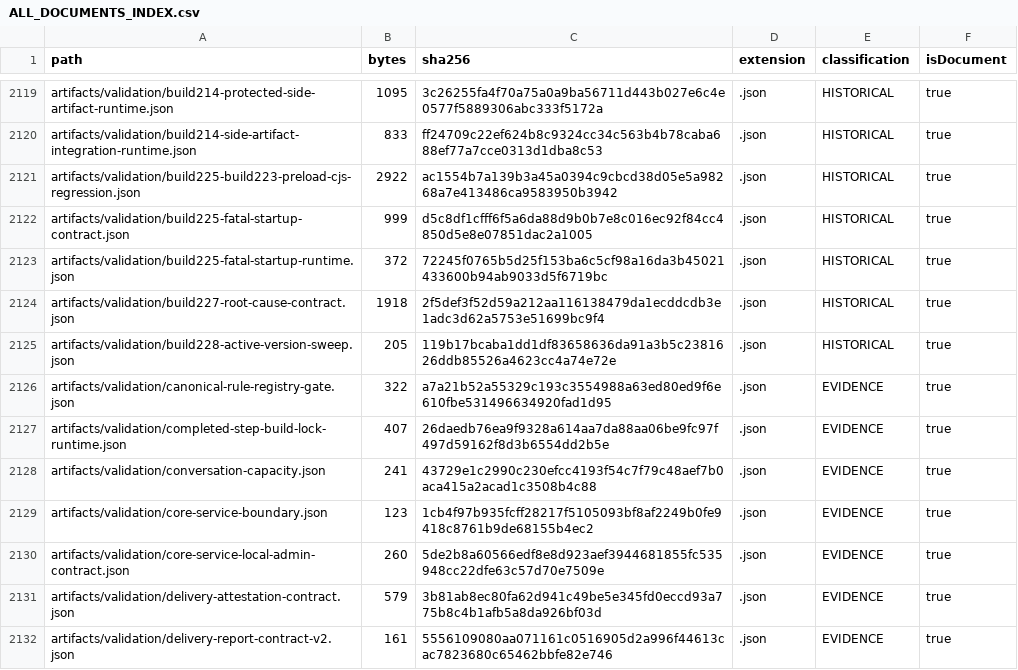
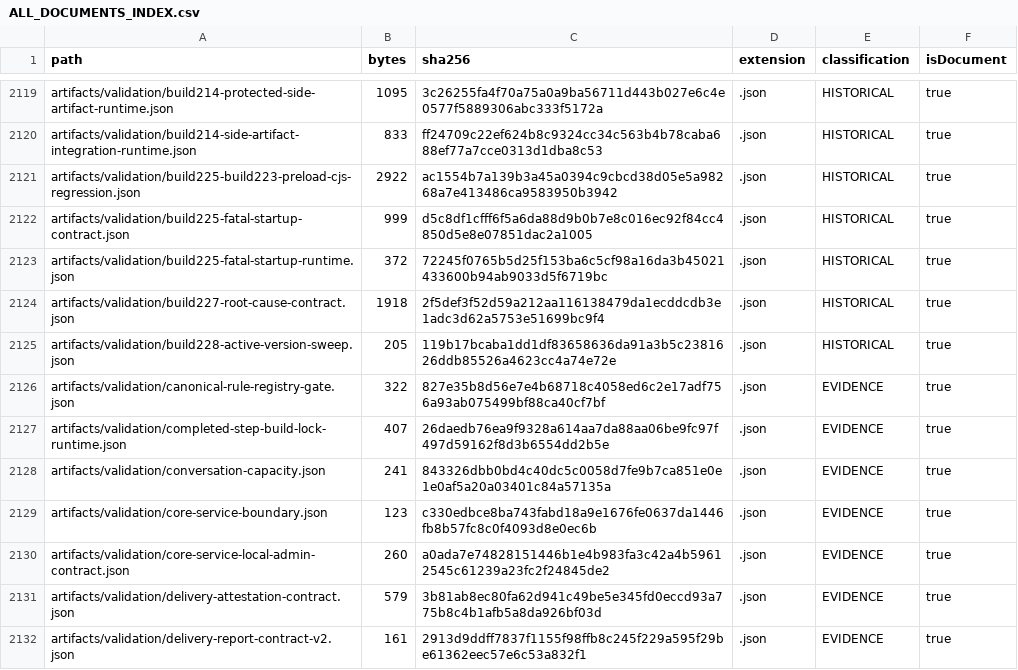
Before and after one commit to hsynmyssrgl/Anadolu-Parsi-AYM, a CSV file: artifacts/manifests/ALL_DOCUMENTS_INDEX.csv, drawn as a sheet; only a part is shown, gaps mark what is left out; the diff covers the shown part only.

```diff
--- a/artifacts/manifests/ALL_DOCUMENTS_INDEX.csv
+++ b/artifacts/manifests/ALL_DOCUMENTS_INDEX.csv
@@ -2125,8 +2125,8 @@ artifacts/validation/build227-root-cause-contract.json,1918,2f5def3f52d59a212aa1
 artifacts/validation/build228-active-version-sweep.json,205,119b17bcaba1dd1df83658636da91a3b5c2381626ddb85526a4623cc4a74e72e,.json,HISTORICAL,true
-artifacts/validation/canonical-rule-registry-gate.json,322,a7a21b52a55329c193c3554988a63ed80ed9f6e610fbe531496634920fad1d95,.json,EVIDENCE,true
+artifacts/validation/canonical-rule-registry-gate.json,322,827e35b8d56e7e4b68718c4058ed6c2e17adf756a93ab075499bf88ca40cf7bf,.json,EVIDENCE,true
 artifacts/validation/completed-step-build-lock-runtime.json,407,26daedb76ea9f9328a614aa7da88aa06be9fc97f497d59162f8d3b6554dd2b5e,.json,EVIDENCE,true
-artifacts/validation/conversation-capacity.json,241,43729e1c2990c230efcc4193f54c7f79c48aef7b0aca415a2acad1c3508b4c88,.json,EVIDENCE,true
-artifacts/validation/core-service-boundary.json,123,1cb4f97b935fcff28217f5105093bf8af2249b0fe9418c8761b9de68155b4ec2,.json,EVIDENCE,true
-artifacts/validation/core-service-local-admin-contract.json,260,5de2b8a60566edf8e8d923aef3944681855fc535948cc22dfe63c57d70e7509e,.json,EVIDENCE,true
+artifacts/validation/conversation-capacity.json,241,843326dbb0bd4c40dc5c0058d7fe9b7ca851e0e1e0af5a20a03401c84a57135a,.json,EVIDENCE,true
+artifacts/validation/core-service-boundary.json,123,c330edbce8ba743fabd18a9e1676fe0637da1446fb8b57fc8c0f4093d8e0ec6b,.json,EVIDENCE,true
+artifacts/validation/core-service-local-admin-contract.json,260,a0ada7e74828151446b1e4b983fa3c42a4b59612545c61239a23fc2f24845de2,.json,EVIDENCE,true
 artifacts/validation/delivery-attestation-contract.json,579,3b81ab8ec80fa62d941c49be5e345fd0eccd93a775b8c4b1afb5a8da926bf03d,.json,EVIDENCE,true
-artifacts/validation/delivery-report-contract-v2.json,161,5556109080aa071161c0516905d2a996f44613cac7823680c65462bbfe82e746,.json,EVIDENCE,true
+artifacts/validation/delivery-report-contract-v2.json,161,2913d9ddff7837f1155f98ffb8c245f229a595f29be61362eec57e6c53a832f1,.json,EVIDENCE,true
```
Also changed, not shown: 17 edited cells elsewhere in this file, artifacts/manifests/PROJECT_ARTIFACT_INDEX.csv, 8 other files.
